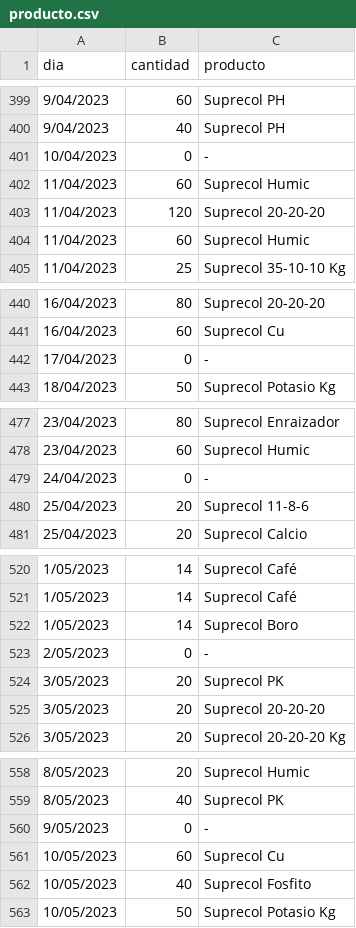
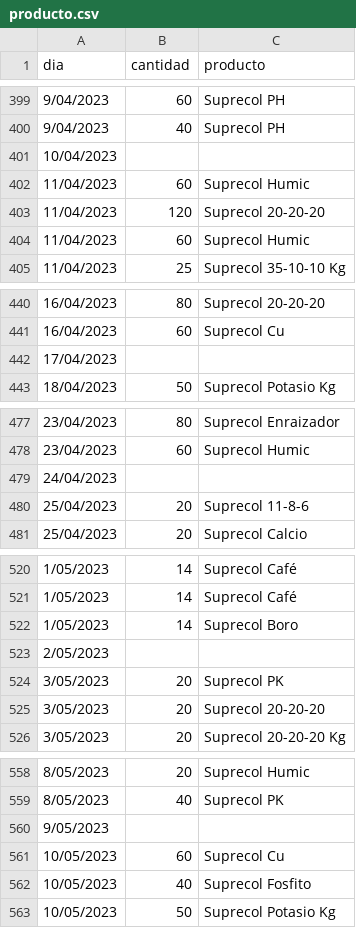
Before and after one commit to JhonnyJR10/CSV, a CSV file: producto.csv, drawn as a sheet; only a part is shown, gaps mark what is left out; the diff covers the shown part only.

```diff
--- a/producto.csv
+++ b/producto.csv
@@ -400,3 +400,3 @@ dia,cantidad,producto
 9/04/2023,40,Suprecol PH
-10/04/2023,0,-
+10/04/2023,,
 11/04/2023,60,Suprecol Humic
@@ -441,3 +441,3 @@ dia,cantidad,producto
 16/04/2023,60,Suprecol Cu
-17/04/2023,0,-
+17/04/2023,,
 18/04/2023,50,Suprecol Potasio Kg
@@ -478,3 +478,3 @@ dia,cantidad,producto
 23/04/2023,60,Suprecol Humic
-24/04/2023,0,-
+24/04/2023,,
 25/04/2023,20,Suprecol 11-8-6
@@ -522,3 +522,3 @@ dia,cantidad,producto
 1/05/2023,14,Suprecol Boro
-2/05/2023,0,-
+2/05/2023,,
 3/05/2023,20,Suprecol PK
@@ -559,3 +559,3 @@ dia,cantidad,producto
 8/05/2023,40,Suprecol PK
-9/05/2023,0,-
+9/05/2023,,
 10/05/2023,60,Suprecol Cu
```
Also changed, not shown: 3 added rows, 3 removed rows and 8 edited cells elsewhere in this file.
